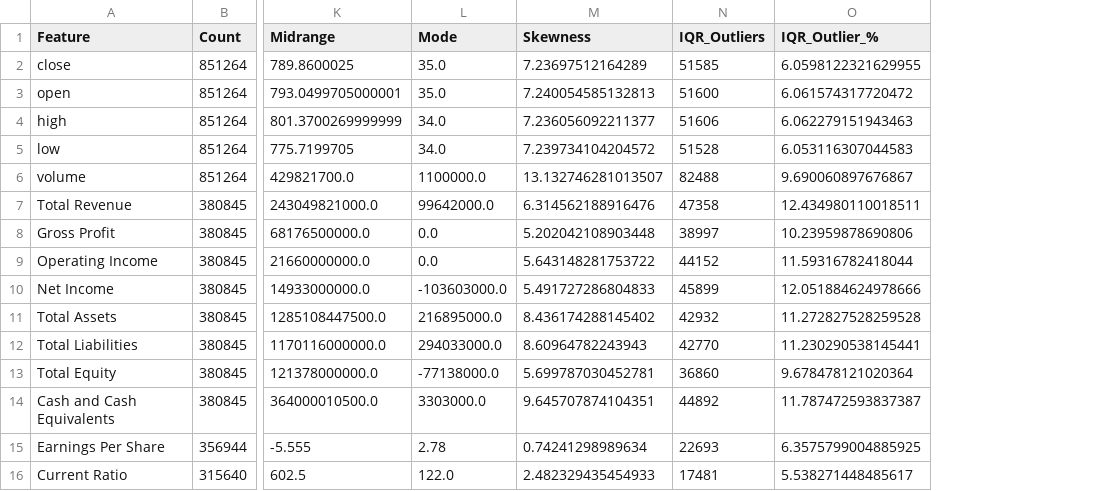
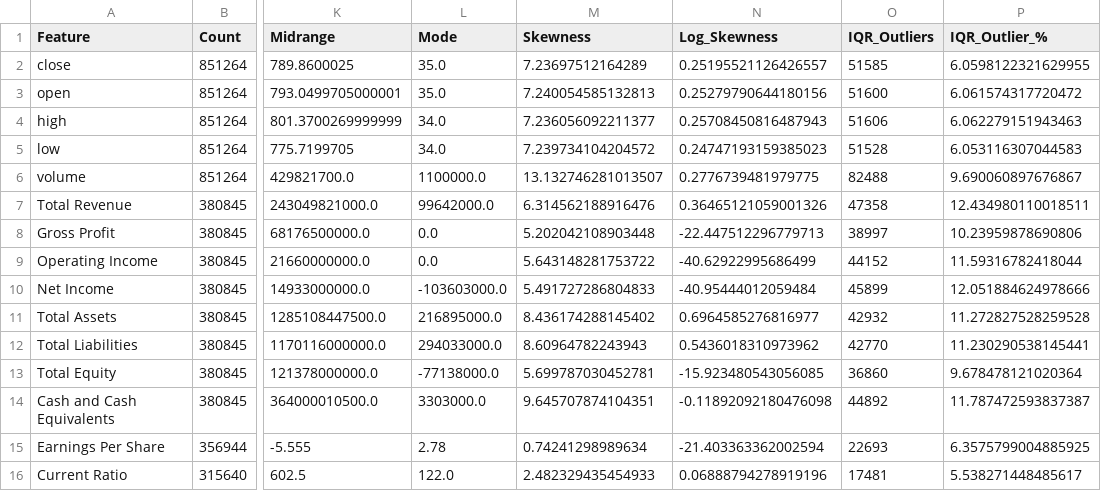
Before and after one commit to Kiyotaka6433/Dav, a CSV file: prac 3/prac3_summary_metrics.csv, drawn as a sheet; only a part is shown, gaps mark what is left out; the diff names each change by its address in the sheet, - before the commit and + after, or states it on an @@ line.

```diff
--- a/prac 3/prac3_summary_metrics.csv
+++ b/prac 3/prac3_summary_metrics.csv
+column N (Log_Skewness), rows 2-16: 0.25195521126426557 | 0.25279790644180156 | 0.25708450816487943 | 0.24747193159385023 | 0.2776739481979775 | 0.36465121059001326 | -22.447512296779713 | -40.62922995686499 | -40.95444012059484 | 0.6964585276816977 | 0.5436018310973962 | -15.923480543056085 | -0.11892092180476098 | -21.403363362002594 | 0.06888794278919196
```
Also changed, not shown: 4 other files.
